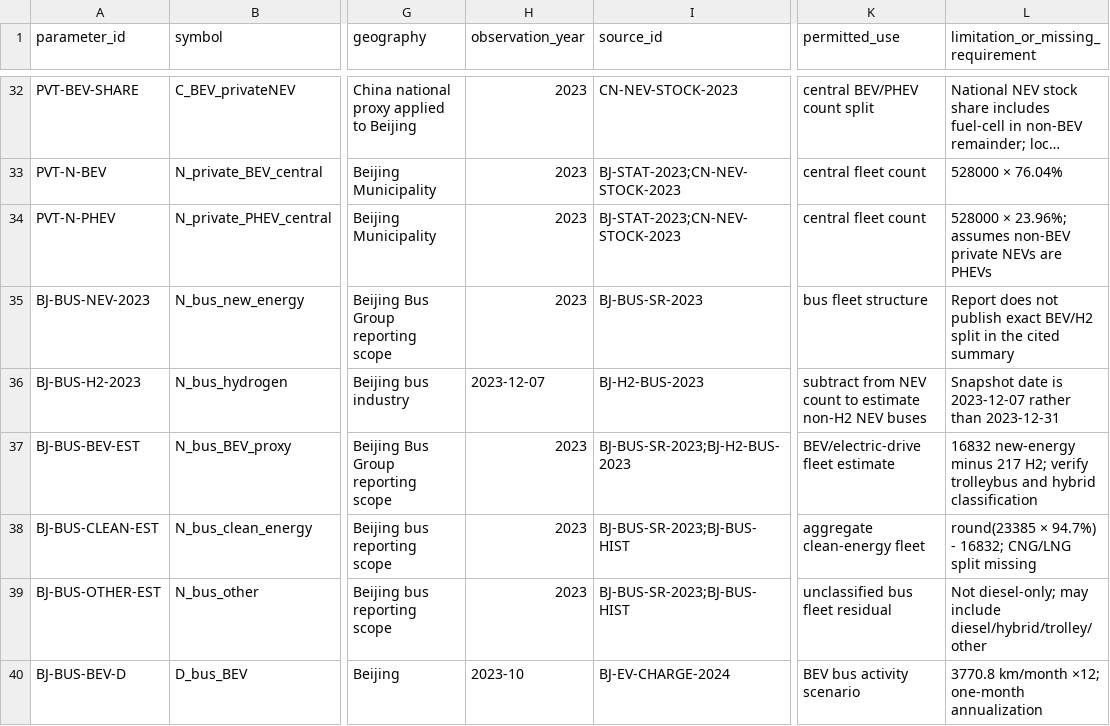
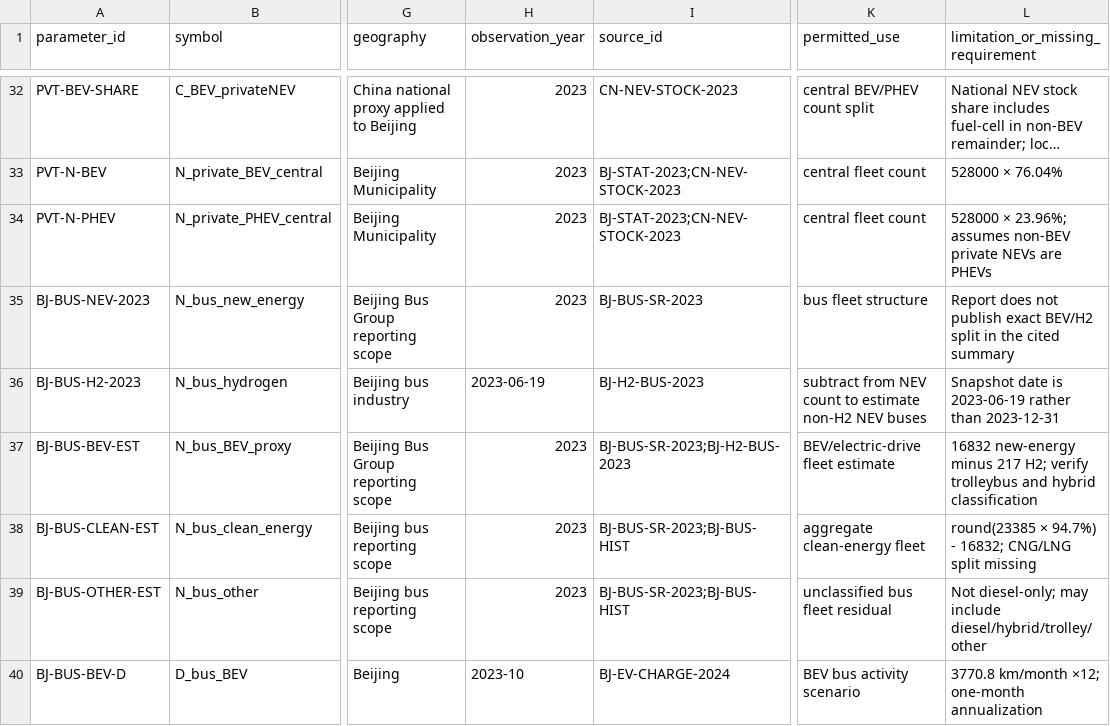
Before and after one commit to Alias0000001/APMCM-2023-C-Q5-Beijing, a CSV file: 05_Model_Inputs/PARAMETER_REGISTER.csv, drawn as a sheet; only a part is shown, gaps mark what is left out; long unchanged cells end in …; the diff names each change by its address in the sheet, - before the commit and + after, or states it on an @@ line.

Commit message:
Correct hydrogen-bus source snapshot date to 2023-06-19

```diff
--- a/05_Model_Inputs/PARAMETER_REGISTER.csv
+++ b/05_Model_Inputs/PARAMETER_REGISTER.csv
-H36 (observation_year): 2023-12-07
+H36 (observation_year): 2023-06-19
-L36: …date is 2023-12-07 rather than…
+L36: …date is 2023-06-19 rather than…
```
